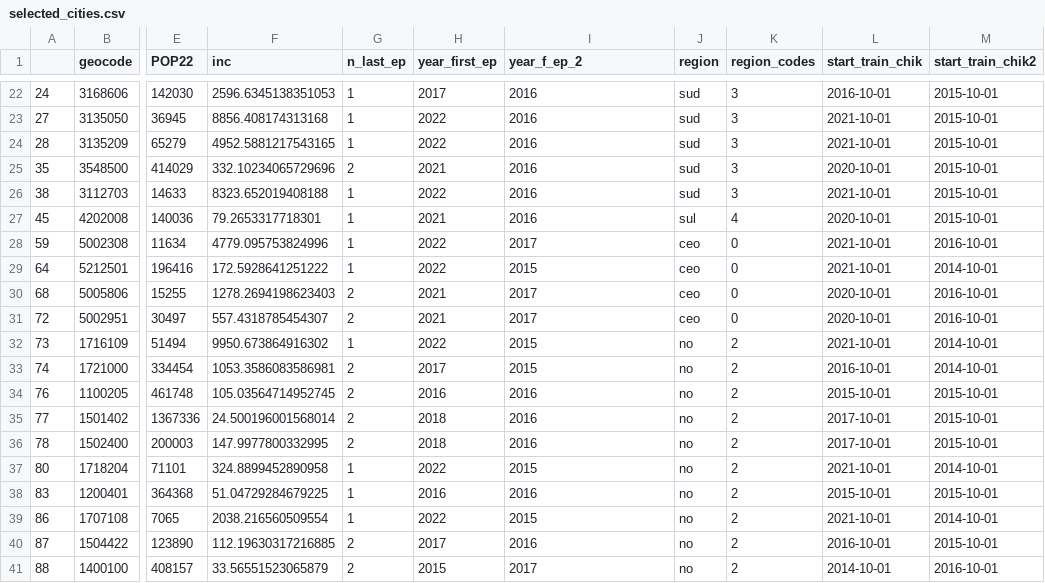
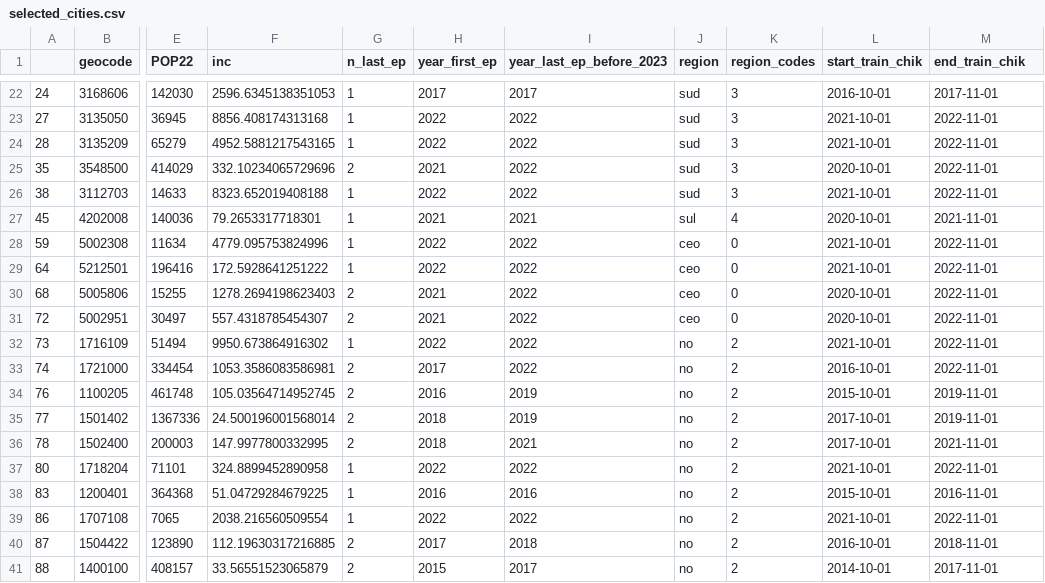
Before and after one commit to AlertaDengue/transfer-learning-forecast, a CSV file: notebooks/selected_cities.csv, drawn as a sheet; only a part is shown, gaps mark what is left out; the diff covers the shown part only; the diff names each change by its address in the sheet, - before the commit and + after, or states it on an @@ line.

Commit message:
separate the lstm and pgbm in train and test

```diff
--- a/notebooks/selected_cities.csv
+++ b/notebooks/selected_cities.csv
-I1: year_f_ep_2
+I1: year_last_ep_before_2023
-M1: start_train_chik2
+M1: end_train_chik
-I22 (year_last_ep_before_2023): 2016
+I22 (year_last_ep_before_2023): 2017
-M22 (end_train_chik): 2015-10-01
+M22 (end_train_chik): 2017-11-01
-I23:I26 (year_last_ep_before_2023): 2016
+I23:I26 (year_last_ep_before_2023): 2022
-M23:M26 (end_train_chik): 2015-10-01
+M23:M26 (end_train_chik): 2022-11-01
-I27 (year_last_ep_before_2023): 2016
+I27 (year_last_ep_before_2023): 2021
-M27 (end_train_chik): 2015-10-01
+M27 (end_train_chik): 2021-11-01
-I28 (year_last_ep_before_2023): 2017
+I28 (year_last_ep_before_2023): 2022
-M28 (end_train_chik): 2016-10-01
+M28 (end_train_chik): 2022-11-01
-I29 (year_last_ep_before_2023): 2015
+I29 (year_last_ep_before_2023): 2022
-M29 (end_train_chik): 2014-10-01
+M29 (end_train_chik): 2022-11-01
-I30:I31 (year_last_ep_before_2023): 2017
+I30:I31 (year_last_ep_before_2023): 2022
-M30:M31 (end_train_chik): 2016-10-01
+M30:M31 (end_train_chik): 2022-11-01
-I32:I33 (year_last_ep_before_2023): 2015
+I32:I33 (year_last_ep_before_2023): 2022
-M32:M33 (end_train_chik): 2014-10-01
+M32:M33 (end_train_chik): 2022-11-01
-I34:I35 (year_last_ep_before_2023): 2016
+I34:I35 (year_last_ep_before_2023): 2019
-M34:M35 (end_train_chik): 2015-10-01
+M34:M35 (end_train_chik): 2019-11-01
-I36 (year_last_ep_before_2023): 2016
+I36 (year_last_ep_before_2023): 2021
-M36 (end_train_chik): 2015-10-01
+M36 (end_train_chik): 2021-11-01
-I37 (year_last_ep_before_2023): 2015
+I37 (year_last_ep_before_2023): 2022
-M37 (end_train_chik): 2014-10-01
+M37 (end_train_chik): 2022-11-01
-M38 (end_train_chik): 2015-10-01
+M38 (end_train_chik): 2016-11-01
-I39 (year_last_ep_before_2023): 2015
+I39 (year_last_ep_before_2023): 2022
-M39 (end_train_chik): 2014-10-01
+M39 (end_train_chik): 2022-11-01
-I40 (year_last_ep_before_2023): 2016
+I40 (year_last_ep_before_2023): 2018
-M40 (end_train_chik): 2015-10-01
+M40 (end_train_chik): 2018-11-01
-M41 (end_train_chik): 2016-10-01
+M41 (end_train_chik): 2017-11-01
```
Also changed, not shown: 40 edited cells elsewhere in this file, 8 other files.
